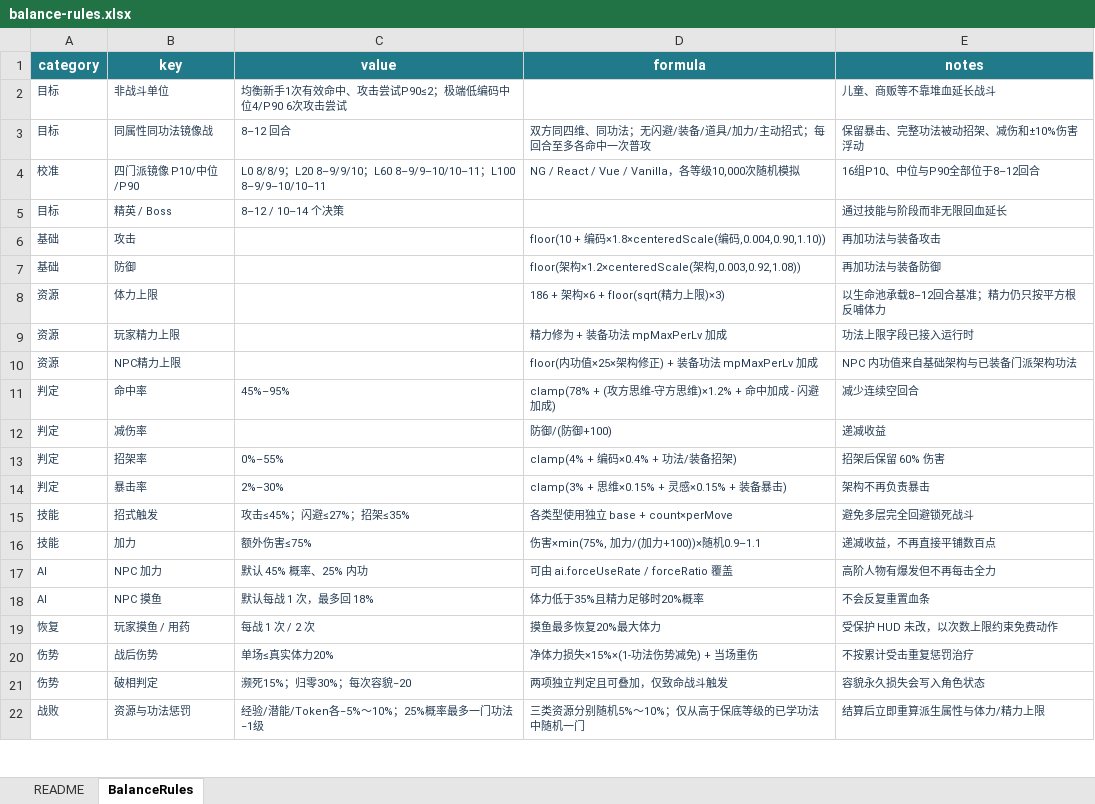
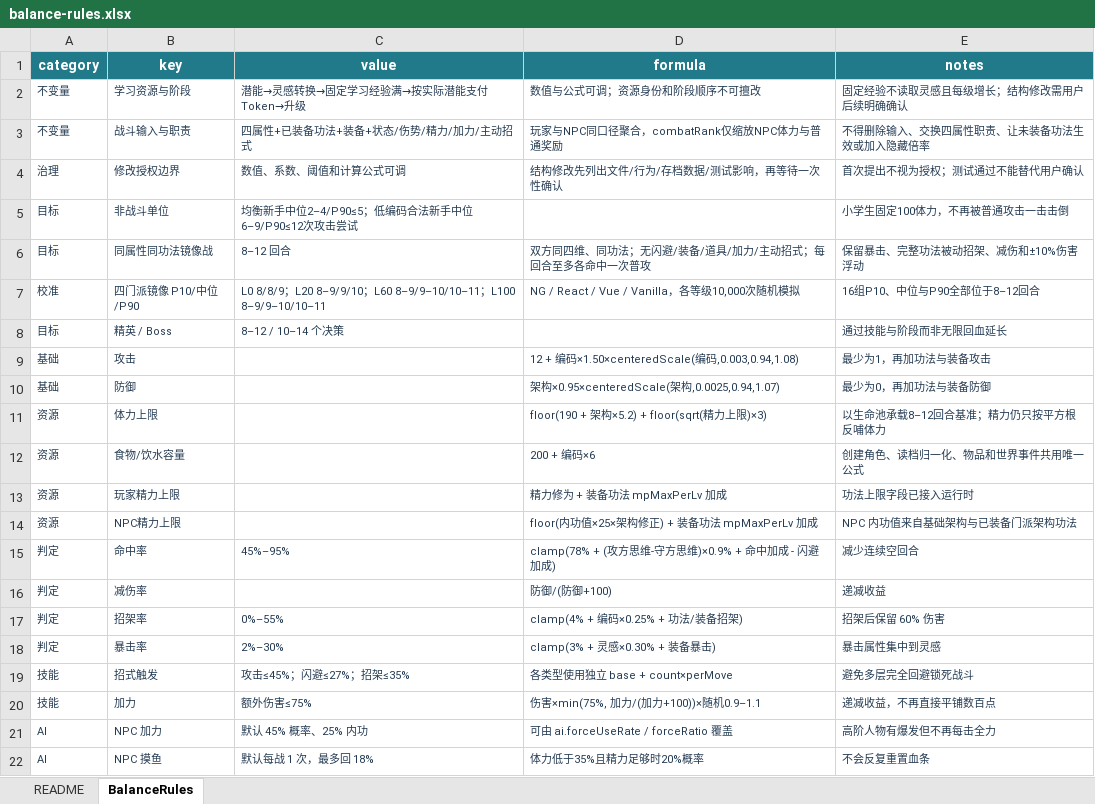
Before and after one commit to ManonLoki/FrontendLegends, an Excel workbook: docs/data/balance-rules.xlsx, sheet BalanceRules, drawn as a sheet; only a part is shown; the shorter side is filled out with more unchanged rows; values as stored, in another font and other column widths than the file's, no borders; addresses are those after the commit; the diff covers the shown part only; the diff names each change by its address in the sheet, - before the commit and + after, or states it on an @@ line.

```diff
--- a/docs/data/balance-rules.xlsx (sheet BalanceRules)
+++ b/docs/data/balance-rules.xlsx (sheet BalanceRules)
+row 2: 不变量 | 学习资源与阶段 | 潜能→灵感转换→固定学习经验满→按实际潜能支付Token→升级 | 数值与公式可调；资源身份和阶段顺序不可擅改 | 固定经验不读取灵感且每级增长；结构修改需用户后续明确确认
+row 3: 不变量 | 战斗输入与职责 | 四属性+已装备功法+装备+状态/伤势/精力/加力/主动招式 | 玩家与NPC同口径聚合，combatRank仅缩放NPC体力与普通奖励 | 不得删除输入、交换四属性职责、让未装备功法生效或加入隐藏倍率
+row 4: 治理 | 修改授权边界 | 数值、系数、阈值和计算公式可调 | 结构修改先列出文件/行为/存档数据/测试影响，再等待一次性确认 | 首次提出不视为授权；测试通过不能替代用户确认
-C5 (value): 均衡新手1次有效命中、攻击尝试P90≤2；极端低编码中位4/P90 6次攻击尝试
+C5 (value): 均衡新手中位2–4/P90≤5；低编码合法新手中位6–9/P90≤12次攻击尝试
-E5 (notes): 儿童、商贩等不靠堆血延长战斗
+E5 (notes): 小学生固定100体力，不再被普通攻击一击击倒
-D9 (formula): floor(10 + 编码×1.8×centeredScale(编码,0.004,0.90,1.10))
+D9 (formula): 12 + 编码×1.50×centeredScale(编码,0.003,0.94,1.08)
-E9 (notes): 再加功法与装备攻击
+E9 (notes): 最少为1，再加功法与装备攻击
-D10 (formula): floor(架构×1.2×centeredScale(架构,0.003,0.92,1.08))
+D10 (formula): 架构×0.95×centeredScale(架构,0.0025,0.94,1.07)
-E10 (notes): 再加功法与装备防御
+E10 (notes): 最少为0，再加功法与装备防御
-D11 (formula): 186 + 架构×6 + floor(sqrt(精力上限)×3)
+D11 (formula): floor(190 + 架构×5.2) + floor(sqrt(精力上限)×3)
+row 12: 资源 | 食物/饮水容量 |  | 200 + 编码×6 | 创建角色、读档归一化、物品和世界事件共用唯一公式
-D15 (formula): clamp(78% + (攻方思维-守方思维)×1.2% + 命中加成 - 闪避加成)
+D15 (formula): clamp(78% + (攻方思维-守方思维)×0.9% + 命中加成 - 闪避加成)
-D17 (formula): clamp(4% + 编码×0.4% + 功法/装备招架)
+D17 (formula): clamp(4% + 编码×0.25% + 功法/装备招架)
-D18 (formula): clamp(3% + 思维×0.15% + 灵感×0.15% + 装备暴击)
+D18 (formula): clamp(3% + 灵感×0.30% + 装备暴击)
-E18 (notes): 架构不再负责暴击
+E18 (notes): 暴击属性集中到灵感
```
Also changed, not shown: 7 added rows, 1 removed row, 2 edited cells and cell formats elsewhere in this sheet, sheet README, docs/data/quests.xlsx, 27 other files.
